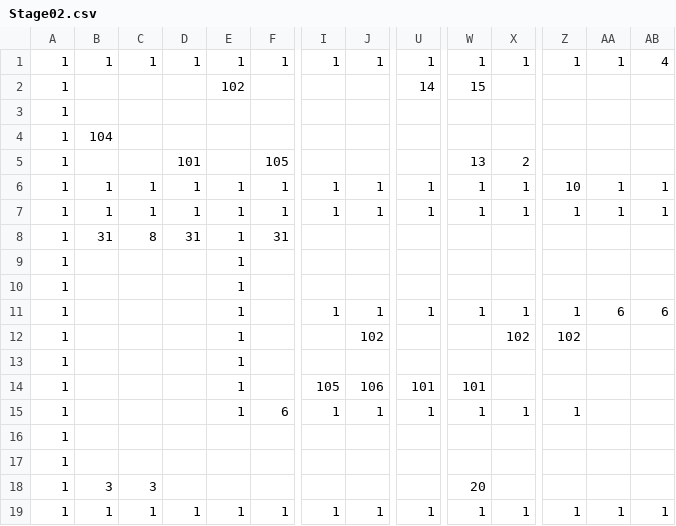
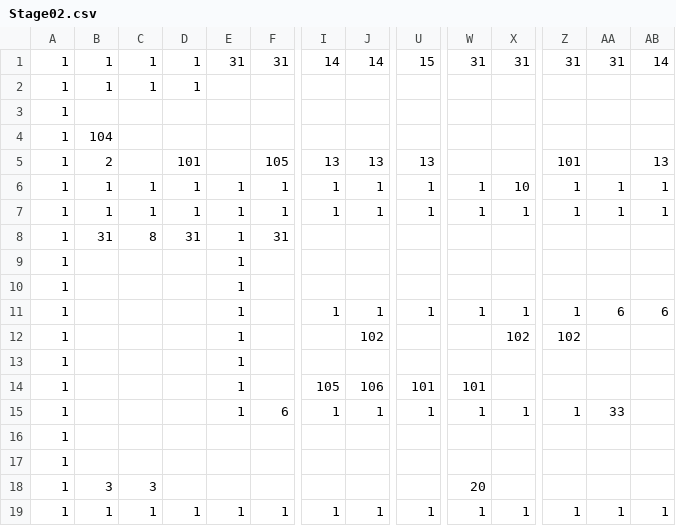
Before and after one commit to Cucumberrole/OmaenihaMuri_C2, a CSV file: project/data/Stage02.csv, drawn as a sheet; only a part is shown, gaps mark what is left out; removed rows and columns are numbered as before the commit, all else as after; rows hold the shown columns only; the diff covers the shown part only; the diff names each change by its address in the sheet, - before the commit and + after, or states it on an @@ line.

```diff
--- a/project/data/Stage02.csv
+++ b/project/data/Stage02.csv
-row 1: 1 | 1 | 1 | 1 | 1 | 1 | 1 | 1 | 1 | 1 | 1 | 1 | 1 | 4
-B1: (empty)
+B1: 1
-C1: (empty)
+C1: 1
-D1: (empty)
+D1: 1
-E1: 102
+E1: 31
-F1: (empty)
+F1: 31
-I1: (empty)
+I1: 14
-J1: (empty)
+J1: 14
-U1: 14
+U1: 15
-W1: 15
+W1: 31
-X1: (empty)
+X1: 31
-Z1: (empty)
+Z1: 31
-AA1: (empty)
+AA1: 31
-AB1: (empty)
+AB1: 14
+row 2: 1 | 1 | 1 | 1
-B5: (empty)
+B5: 2
-I5: (empty)
+I5: 13
-J5: (empty)
+J5: 13
-U5: (empty)
+U5: 13
-W5: 13
+W5: (empty)
-X5: 2
+X5: (empty)
-Z5: (empty)
+Z5: 101
-AB5: (empty)
+AB5: 13
-X6: 1
+X6: 10
-Z6: 10
+Z6: 1
-AA15: (empty)
+AA15: 33
```
Also changed, not shown: 5 edited cells elsewhere in this file, 1 other file.
